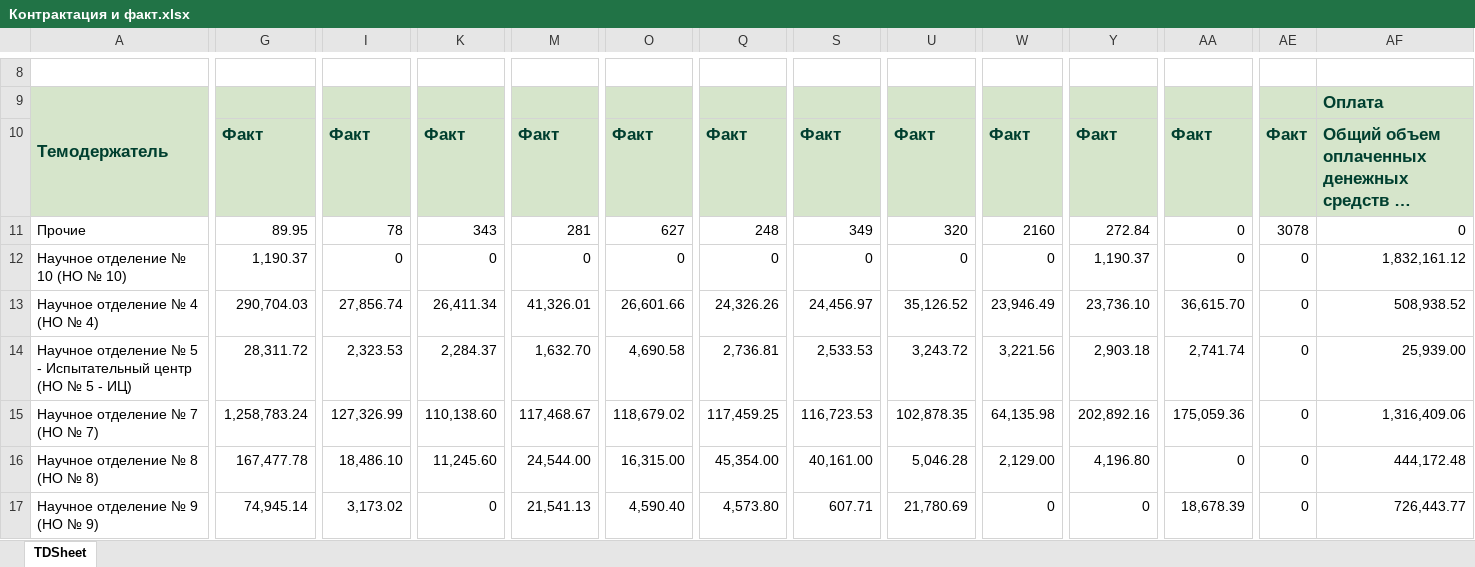
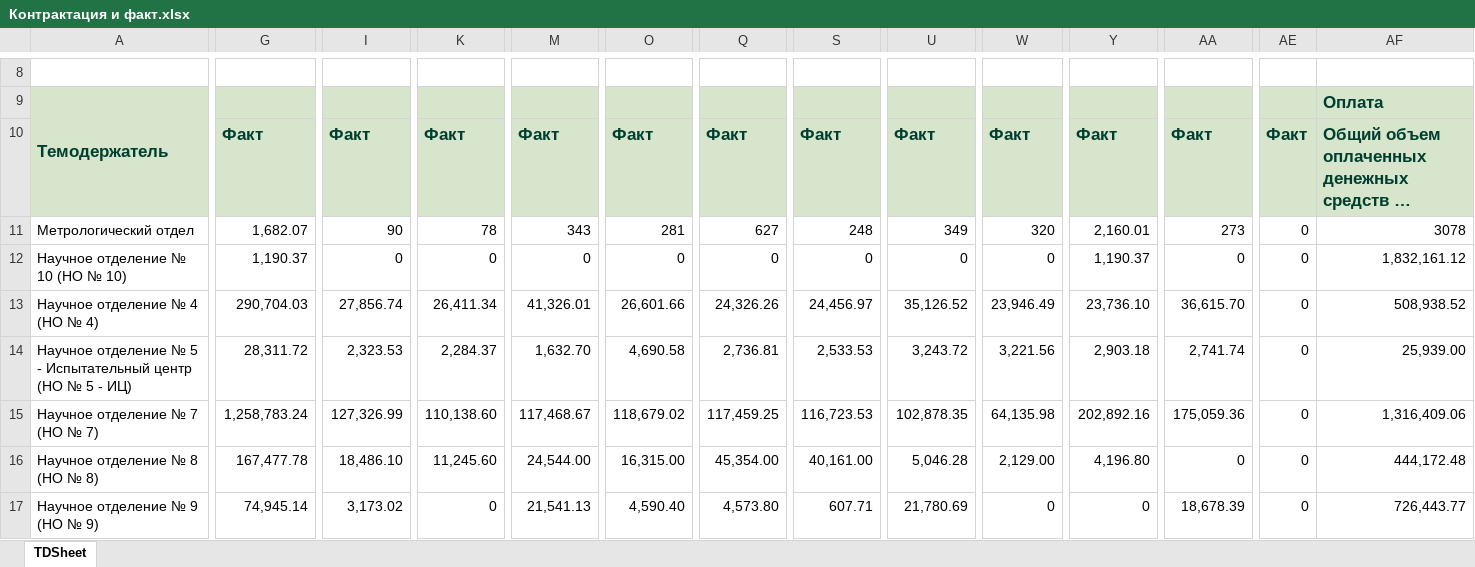
Before and after one commit to asrahmanov/PulsarDataAggregation, an Excel workbook: storage/app/contractAndFact/36/2022/Контрактация и факт.xlsx, sheet TDSheet, drawn as a sheet; only a part is shown, gaps mark what is left out; long unchanged cells end in …; values as stored, in another font and other column widths than the file's, no borders; the diff names each change by its address in the sheet, - before the commit and + after, or states it on an @@ line.

```diff
--- a/storage/app/contractAndFact/36/2022/Контрактация и факт.xlsx (sheet TDSheet)
+++ b/storage/app/contractAndFact/36/2022/Контрактация и факт.xlsx (sheet TDSheet)
-A11: Прочие
+A11: Метрологический отдел
-G11: 89.95
+G11: 1,682.07
-I11: 78
+I11: 90
-K11: 343
+K11: 78
-M11: 281
+M11: 343
-O11: 627
+O11: 281
-Q11: 248
+Q11: 627
-S11: 349
+S11: 248
-U11: 320
+U11: 349
-W11: 2160
+W11: 320
-Y11: 272.84
+Y11: 2,160.01
-AA11: 0
+AA11: 273
-AE11: 3078
+AE11: 0
-AF11: 0
+AF11: 3078
```
Also changed, not shown: 1 other file.
